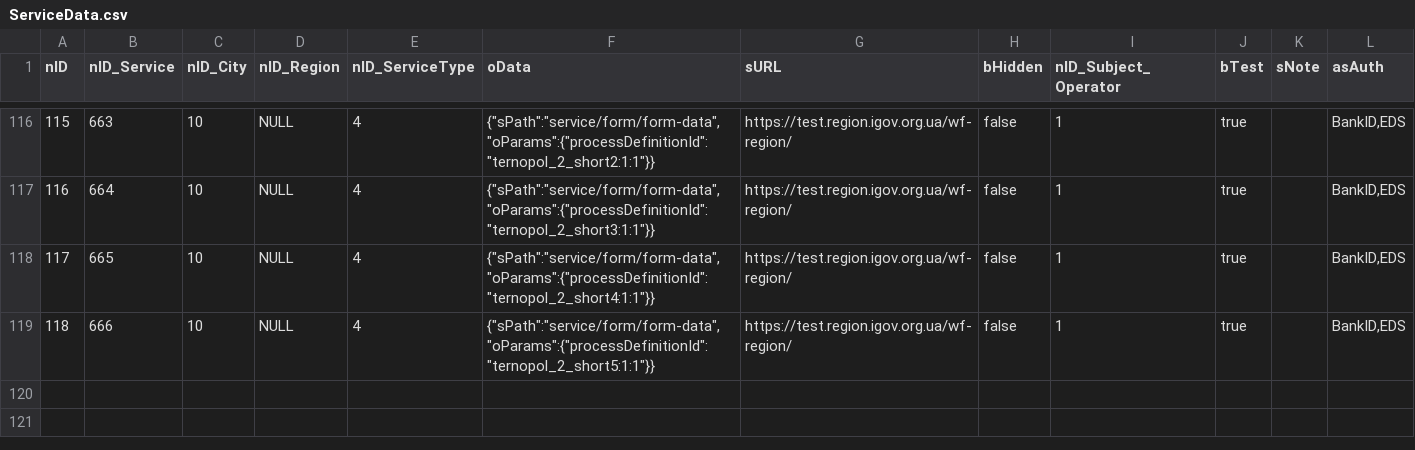
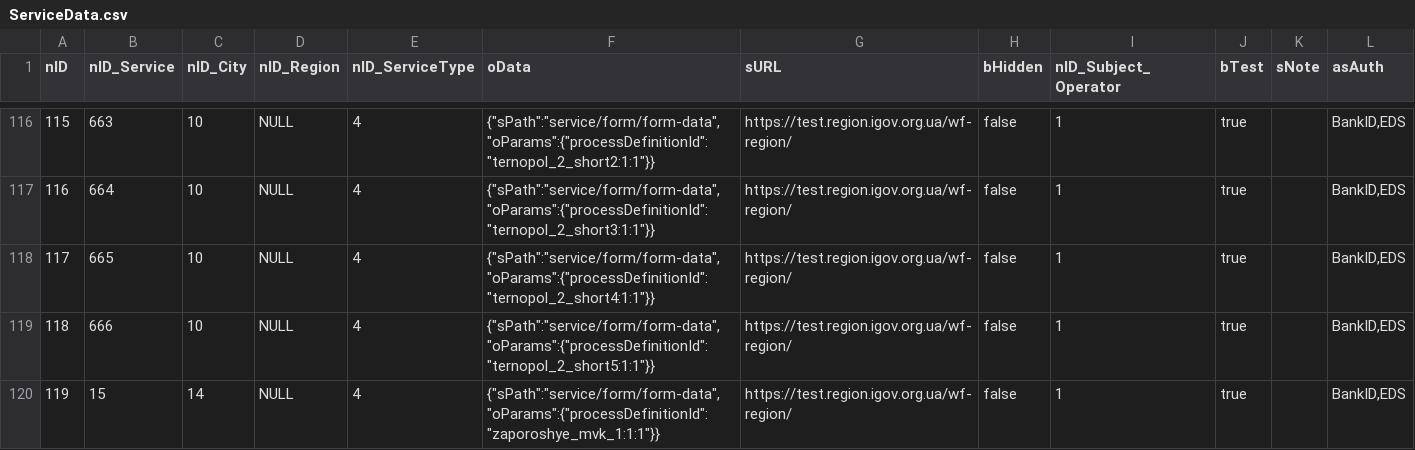
Before and after one commit to e-government-ua/_Kiev, a CSV file: wf-central/src/main/resources/data/ServiceData.csv, drawn as a sheet; only a part is shown, gaps mark what is left out.

```diff
--- a/wf-central/src/main/resources/data/ServiceData.csv
+++ b/wf-central/src/main/resources/data/ServiceData.csv
@@ -119 +119,2 @@ nID;nID_Service;nID_City;nID_Region;nID_ServiceType;oData;sURL;bHidden;nID_Subje
 118;666;10;NULL;4;{"sPath":"service/form/form-data","oParams":{"processDefinitionId":"ternopol_2_short5:1:1"}};https://test.region.igov.org.ua/wf-region/;false;1;true;;BankID,EDS
+119;15;14;NULL;4;{"sPath":"service/form/form-data","oParams":{"processDefinitionId":"zaporoshye_mvk_1:1:1"}};https://test.region.igov.org.ua/wf-region/;false;1;true;;BankID,EDS
```
Also changed, not shown: 1 other file.
